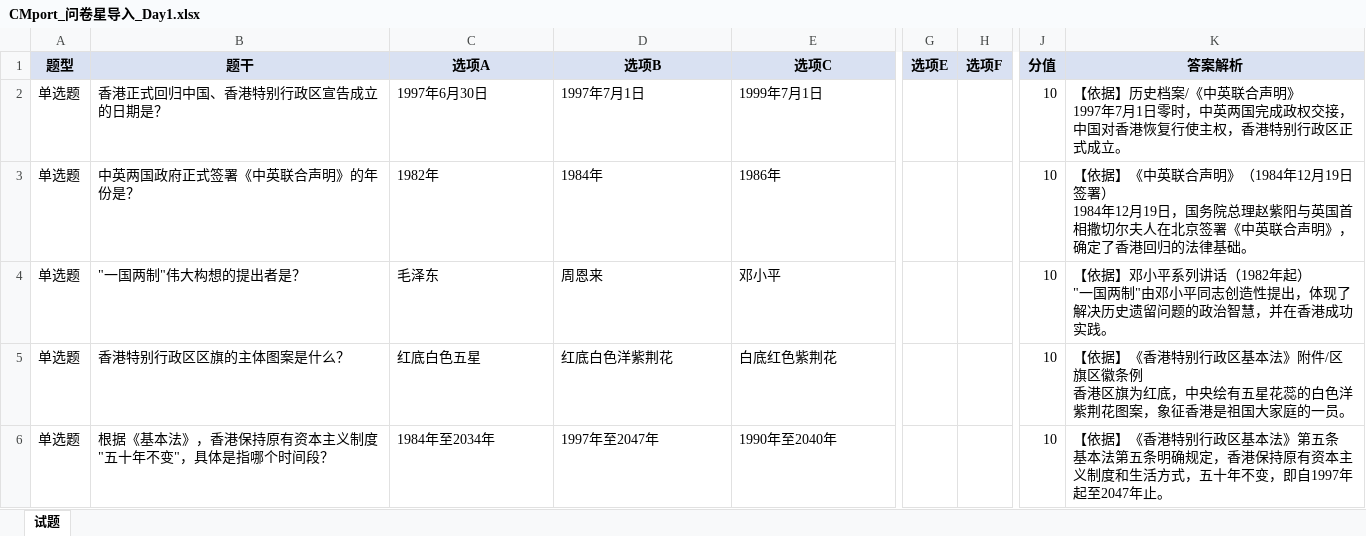
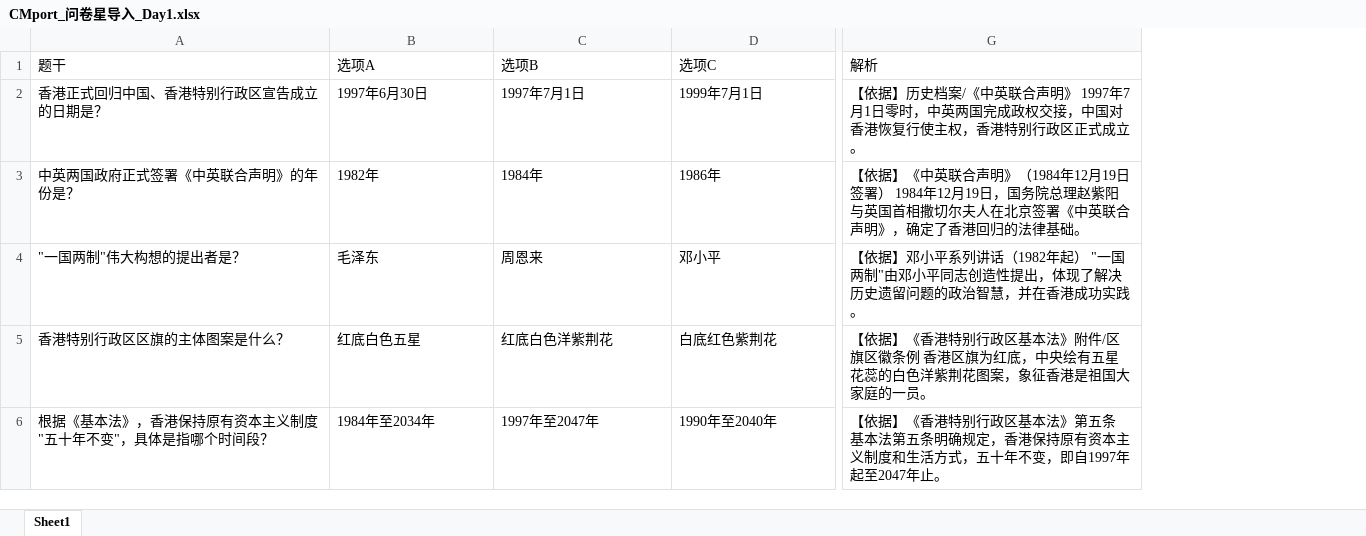
Before and after one commit to Alanc0414/first-one, an Excel workbook: CMport_问卷星导入_Day1.xlsx, sheet Sheet1, drawn as a sheet; only a part is shown, gaps mark what is left out; values as stored, in another font and other column widths than the file's, no borders; removed rows and columns are numbered as before the commit, all else as after; the diff covers the shown part only; the diff names each change by its address in the sheet, - before the commit and + after, or states it on an @@ line.

```diff
--- a/CMport_问卷星导入_Day1.xlsx (sheet Sheet1)
+++ b/CMport_问卷星导入_Day1.xlsx (sheet Sheet1)
-sheet tab: 试题
+sheet tab: Sheet1
-column A (题型), rows 2-6: all 单选题
-column G (选项E), empty
-column H (选项F), empty
-column J (分值), rows 2-6: all 10
@@ A1:D1 fill: #D9E1F2 → none, bold: on → off, alignment: center → left @@
-G1: 答案解析
+G1: 解析
@@ G1 fill: #D9E1F2 → none, bold: on → off, alignment: center → left @@
-G2 (解析): …式成立。
+G2 (解析): …式成立。
-G3 (解析): …律基础。
+G3 (解析): …律基础。
-G4 (解析): …功实践。
+G4 (解析): …功实践。
-G5 (解析): …的一员。
+G5 (解析): …的一员。
-G6 (解析): …2047年止。
+G6 (解析): …2047年止。
```
Also changed, not shown: 8 edited cells and cell formats elsewhere in this sheet, CMport_问卷星导入_Day2.xlsx, CMport_问卷星导入_Day3.xlsx, 1 other file.
